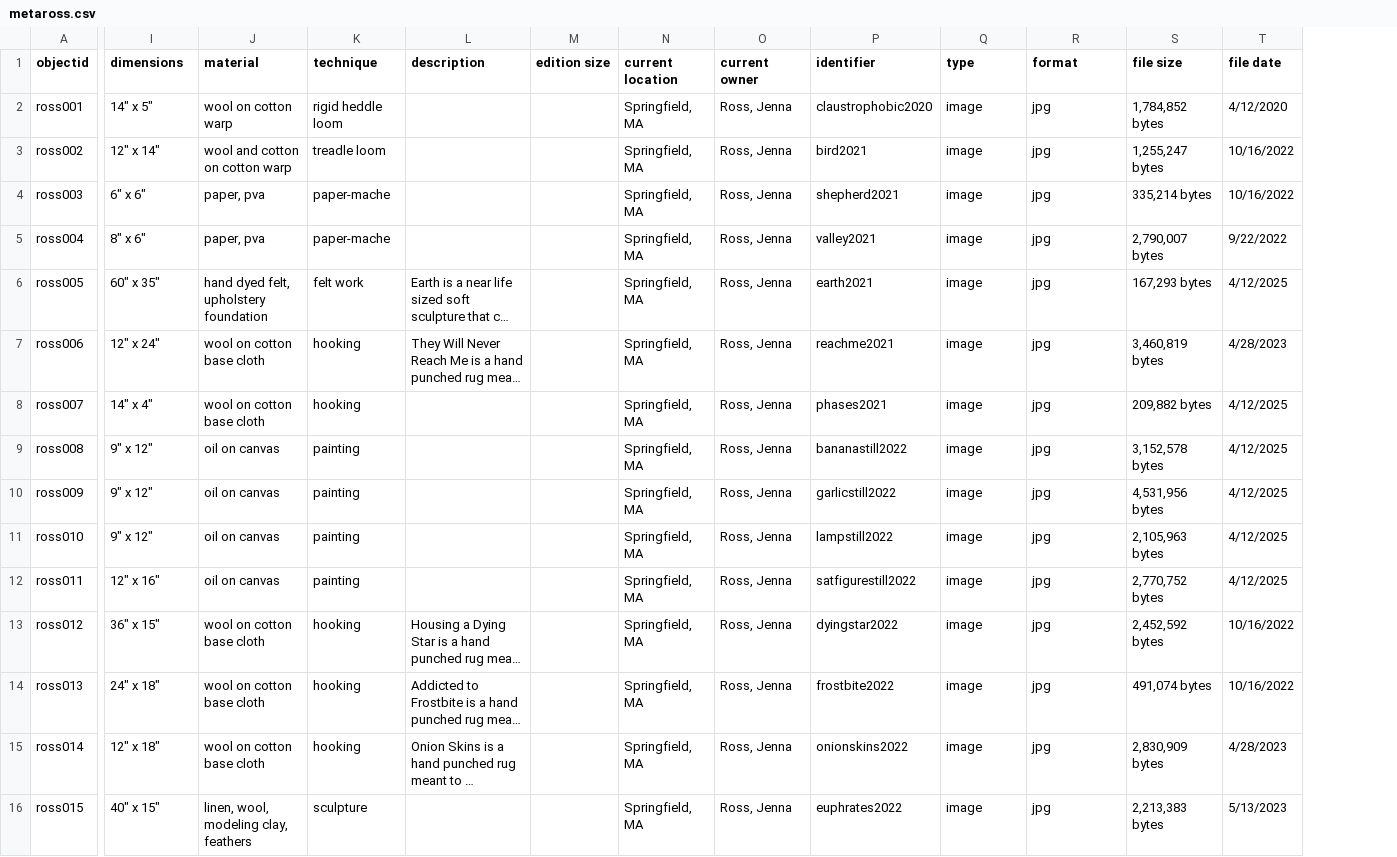
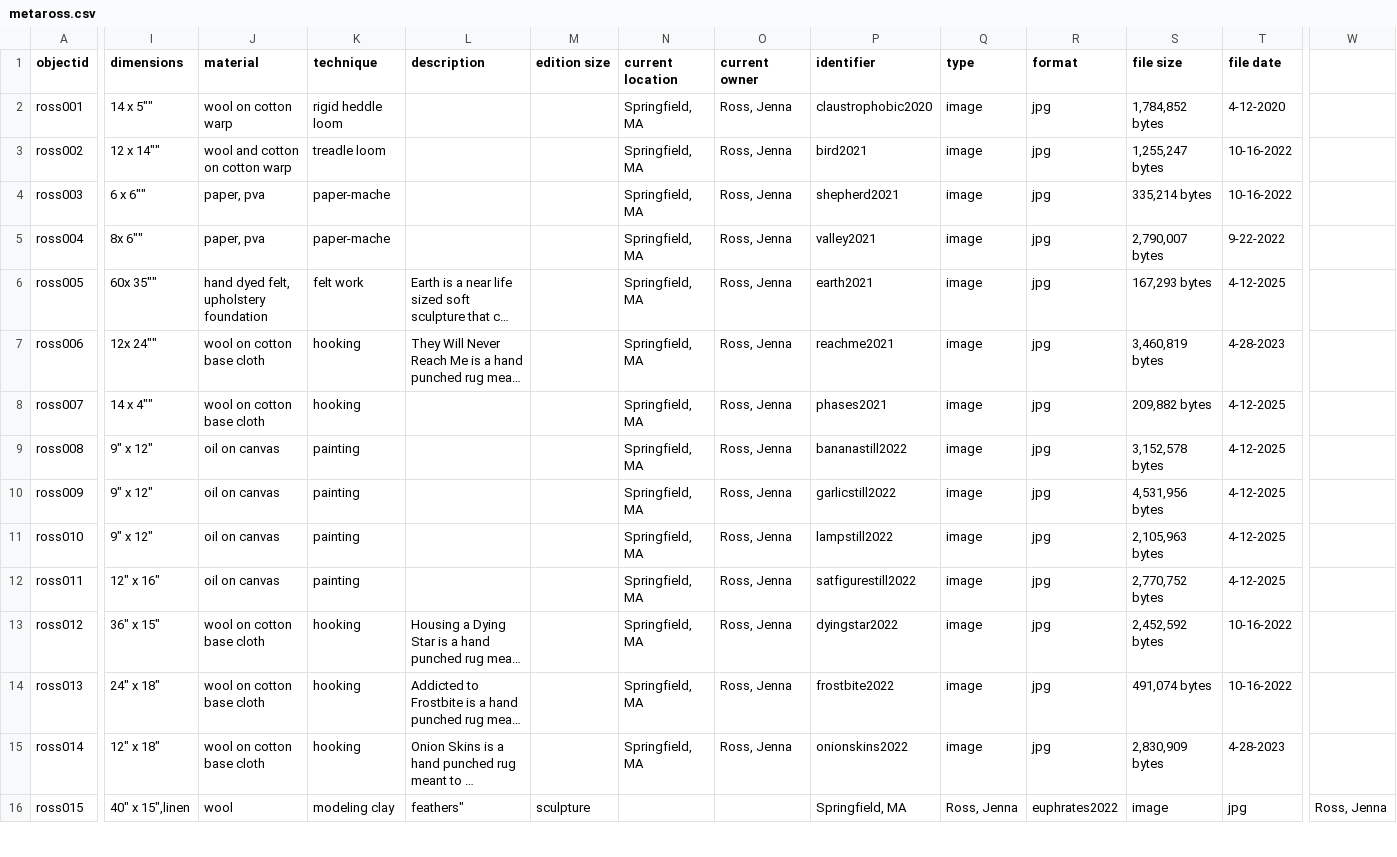
Before and after one commit to jallir/ross_portfolio, a CSV file: _data/metaross.csv, drawn as a sheet; only a part is shown, gaps mark what is left out; long unchanged cells end in …; the diff covers the shown part only; the diff names each change by its address in the sheet, - before the commit and + after, or states it on an @@ line.

Commit message:
Update metaross.csv

```diff
--- a/_data/metaross.csv
+++ b/_data/metaross.csv
+column W, row 16: Ross, Jenna
-I2 (dimensions): 14" x 5"
+I2 (dimensions): 14 x 5""
-T2 (file date): 4/12/2020
+T2 (file date): 4-12-2020
-I3 (dimensions): 12" x 14"
+I3 (dimensions): 12 x 14""
-T3:T4 (file date): 10/16/2022
+T3:T4 (file date): 10-16-2022
-I4 (dimensions): 6" x 6"
+I4 (dimensions): 6 x 6""
-I5 (dimensions): 8" x 6"
+I5 (dimensions): 8x 6""
-T5 (file date): 9/22/2022
+T5 (file date): 9-22-2022
-I6 (dimensions): 60" x 35"
+I6 (dimensions): 60x 35""
-T6 (file date): 4/12/2025
+T6 (file date): 4-12-2025
-I7 (dimensions): 12" x 24"
+I7 (dimensions): 12x 24""
-T7 (file date): 4/28/2023
+T7 (file date): 4-28-2023
-I8 (dimensions): 14" x 4"
+I8 (dimensions): 14 x 4""
-T8:T12 (file date): 4/12/2025
+T8:T12 (file date): 4-12-2025
-T13:T14 (file date): 10/16/2022
+T13:T14 (file date): 10-16-2022
-T15 (file date): 4/28/2023
+T15 (file date): 4-28-2023
-I16 (dimensions): 40" x 15"
+I16 (dimensions): 40" x 15",linen
-J16 (material): linen, wool, modeling clay, feathers
+J16 (material): wool
-K16 (technique): sculpture
+K16 (technique): modeling clay
-L16 (description): (empty)
+L16 (description): feathers"
-M16 (edition size): (empty)
+M16 (edition size): sculpture
-N16 (current location): Springfield, MA
+N16 (current location): (empty)
-O16 (current owner): Ross, Jenna
+O16 (current owner): (empty)
-P16 (identifier): euphrates2022
+P16 (identifier): Springfield, MA
-Q16 (type): image
+Q16 (type): Ross, Jenna
-R16 (format): jpg
+R16 (format): euphrates2022
-S16 (file size): 2,213,383 bytes
+S16 (file size): image
-T16 (file date): 5/13/2023
+T16 (file date): jpg
```
Also changed, not shown: 30 edited cells elsewhere in this file.
